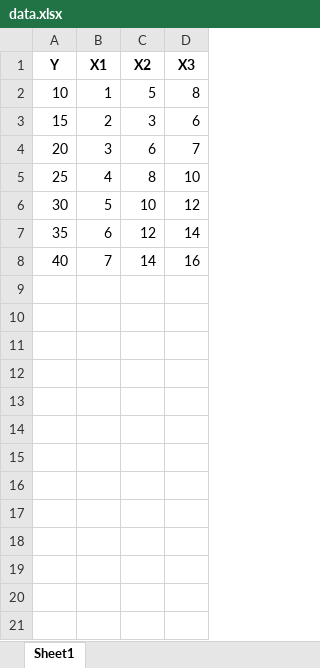
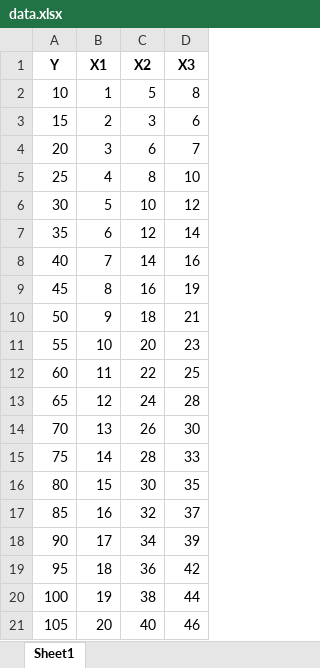
Before and after one commit to 1999AZZAR/Analisis-Regresi-Otomatis, an Excel workbook: data.xlsx, sheet Sheet1, drawn as a sheet; values as stored, in another font and other column widths than the file's, no borders; the diff names each change by its address in the sheet, - before the commit and + after, or states it on an @@ line.

```diff
--- a/data.xlsx (sheet Sheet1)
+++ b/data.xlsx (sheet Sheet1)
+row 9: 45 | 8 | 16 | 19
+row 10: 50 | 9 | 18 | 21
+row 11: 55 | 10 | 20 | 23
+row 12: 60 | 11 | 22 | 25
+row 13: 65 | 12 | 24 | 28
+row 14: 70 | 13 | 26 | 30
+row 15: 75 | 14 | 28 | 33
+row 16: 80 | 15 | 30 | 35
+row 17: 85 | 16 | 32 | 37
+row 18: 90 | 17 | 34 | 39
+row 19: 95 | 18 | 36 | 42
+row 20: 100 | 19 | 38 | 44
+row 21: 105 | 20 | 40 | 46
```
Also changed, not shown: 3 other files.
